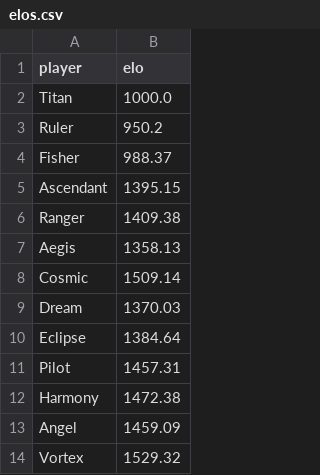
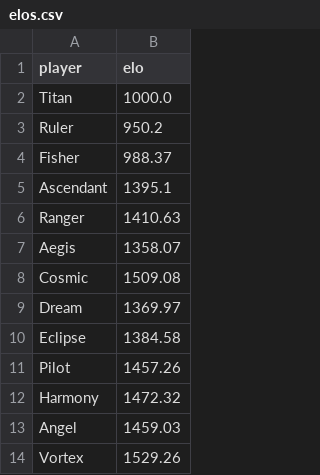
Before and after one commit to PaMeirelles/cpp-santorini, a CSV file: elos.csv, drawn as a sheet.

```diff
--- a/elos.csv
+++ b/elos.csv
@@ -4,11 +4,11 @@ Ruler,950.2
 Fisher,988.37
-Ascendant,1395.15
-Ranger,1409.38
-Aegis,1358.13
-Cosmic,1509.14
-Dream,1370.03
-Eclipse,1384.64
-Pilot,1457.31
-Harmony,1472.38
-Angel,1459.09
-Vortex,1529.32
+Ascendant,1395.1
+Ranger,1410.63
+Aegis,1358.07
+Cosmic,1509.08
+Dream,1369.97
+Eclipse,1384.58
+Pilot,1457.26
+Harmony,1472.32
+Angel,1459.03
+Vortex,1529.26
```
Also changed, not shown: confidence_interval.csv, matches.csv, 26 other files.
